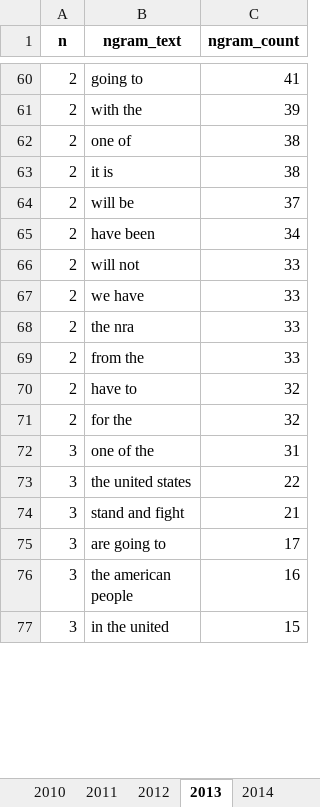
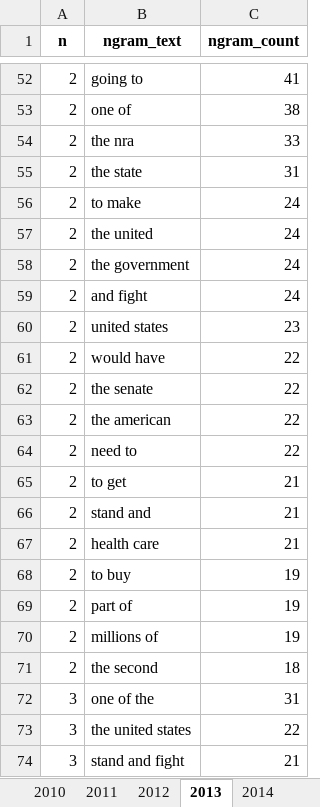
Before and after one commit to sfu-discourse-lab/fake_news_over_time, an Excel workbook: data/MisInfoText/Analysis_output/MisInfoText_ngrams.xlsx, sheet 2013, drawn as a sheet; only a part is shown, gaps mark what is left out; the shorter side is filled out with more unchanged rows; values as stored, in another font and other column widths than the file's, no borders; removed rows and columns are numbered as before the commit, all else as after; the diff covers the shown part only; the diff names each change by its address in the sheet, - before the commit and + after, or states it on an @@ line.

```diff
--- a/data/MisInfoText/Analysis_output/MisInfoText_ngrams.xlsx (sheet 2013)
+++ b/data/MisInfoText/Analysis_output/MisInfoText_ngrams.xlsx (sheet 2013)
-row 61: 2 | with the | 39
-row 63: 2 | it is | 38
-row 64: 2 | will be | 37
-row 65: 2 | have been | 34
-row 66: 2 | will not | 33
-row 67: 2 | we have | 33
-row 69: 2 | from the | 33
-row 70: 2 | have to | 32
-row 71: 2 | for the | 32
+row 55: 2 | the state | 31
+row 56: 2 | to make | 24
+row 57: 2 | the united | 24
+row 58: 2 | the government | 24
+row 59: 2 | and fight | 24
+row 60: 2 | united states | 23
+row 61: 2 | would have | 22
+row 62: 2 | the senate | 22
+row 63: 2 | the american | 22
+row 64: 2 | need to | 22
+row 65: 2 | to get | 21
+row 66: 2 | stand and | 21
+row 67: 2 | health care | 21
+row 68: 2 | to buy | 19
+row 69: 2 | part of | 19
+row 70: 2 | millions of | 19
+row 71: 2 | the second | 18
```
Also changed, not shown: 42 added rows and 50 removed rows elsewhere in this sheet, sheet 2017, sheet 2016, sheet 2018, sheet 2011, sheet 2015, sheet 2010, 5 more sheets, data/Fakespeak-ENG/Analysis_output/Fakespeak_ngrams.xlsx, data/MisInfoText/Analysis_output/MisInfoText_ngrams_headlines.xlsx, 14 other files.
